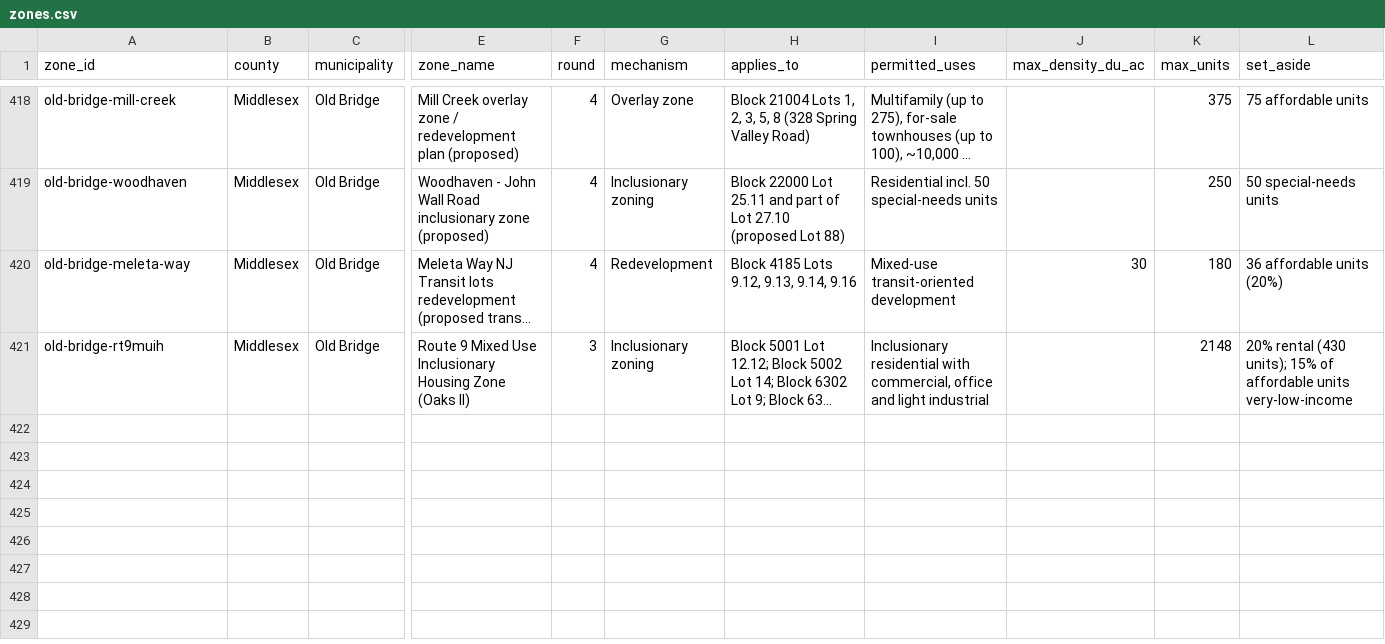
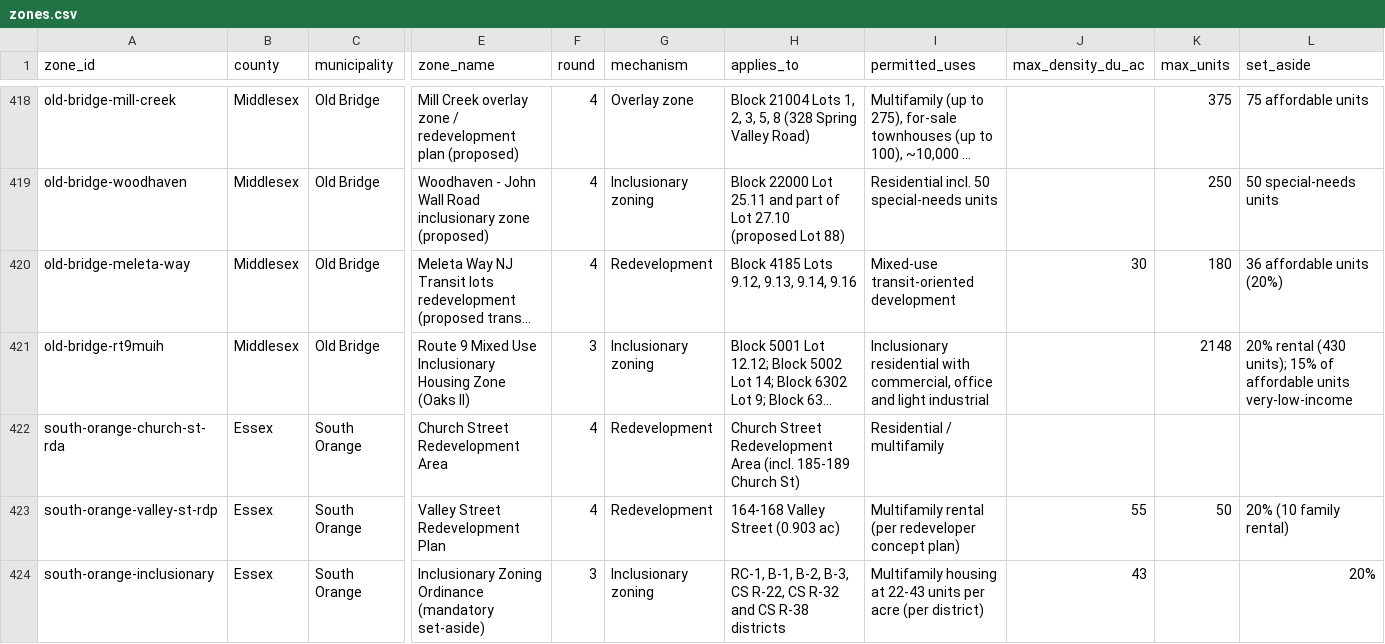
Before and after one commit to nickrogers280-coder/nj-round4-map, a CSV file: data/zones.csv, drawn as a sheet; only a part is shown, gaps mark what is left out; long unchanged cells end in …; rows hold the shown columns only; the diff names each change by its address in the sheet, - before the commit and + after, or states it on an @@ line.

```diff
--- a/data/zones.csv
+++ b/data/zones.csv
+row 422: south-orange-church-st-rda | Essex | South Orange | Church Street Redevelopment Area | 4 | Redevelopment | Church Street Redevelopment Area (incl. 185-189 Church St) | Residential / multifamily
+row 423: south-orange-valley-st-rdp | Essex | South Orange | Valley Street Redevelopment Plan | 4 | Redevelopment | 164-168 Valley Street (0.903 ac) | Multifamily rental (per redeveloper concept plan) | 55 | 50 | 20% (10 family rental)
+row 424: south-orange-inclusionary | Essex | South Orange | Inclusionary Zoning Ordinance (mandatory set-aside) | 3 | Inclusionary zoning | RC-1, B-1, B-2, B-3, CS R-22, CS R-32 and CS R-38 districts | Multifamily housing at 22-43 units per acre (per district) | 43 |  | 20%
```
Also changed, not shown: data/extraction_log.csv, 1 other file.
